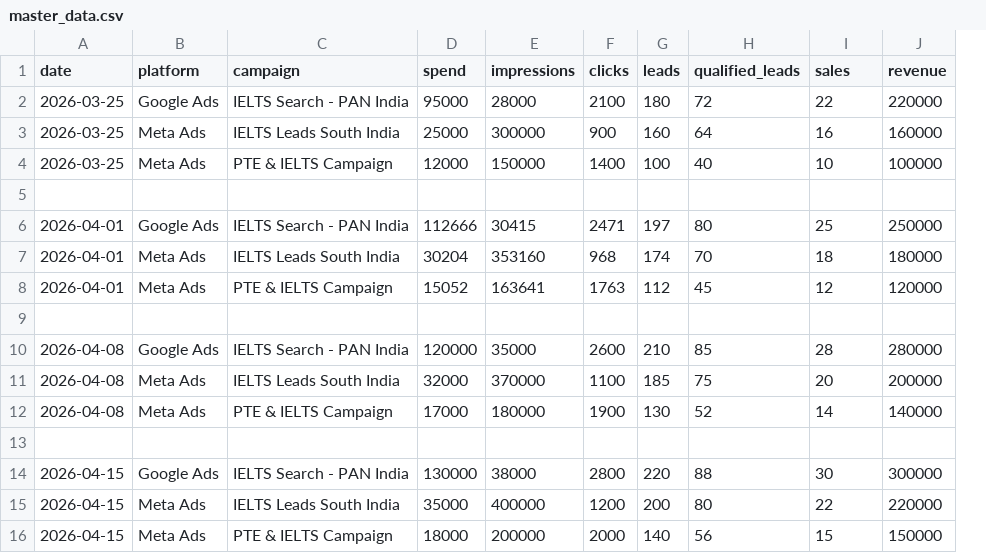
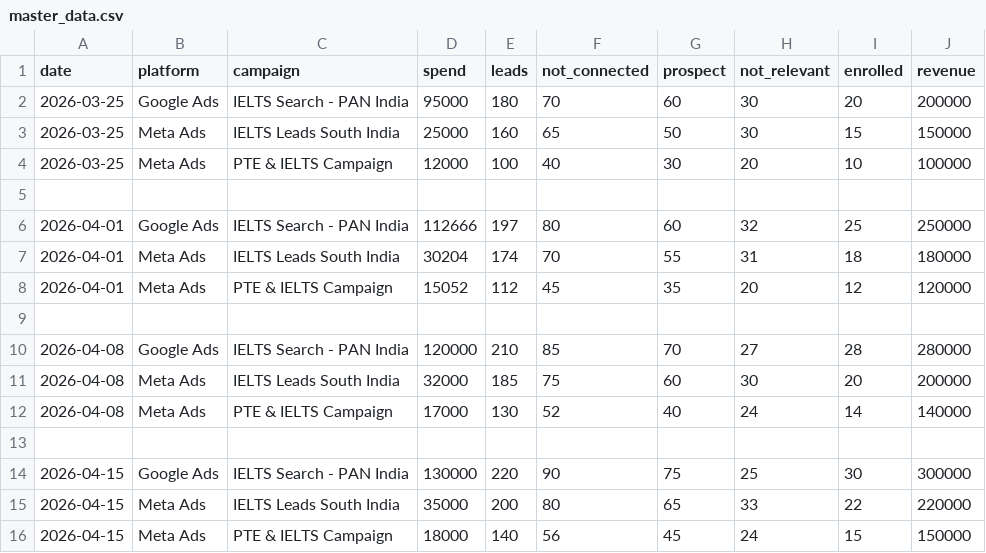
Before and after one commit to prabhukrish/paid-media-dashboard, a CSV file: master_data.csv, drawn as a sheet; removed rows and columns are numbered as before the commit, all else as after; the diff names each change by its address in the sheet, - before the commit and + after, or states it on an @@ line.

Commit message:
Various stages in leads added

```diff
--- a/master_data.csv
+++ b/master_data.csv
-column E (impressions), rows 2-16: 28000 | 300000 | 150000 |  | 30415 | 353160 | 163641 |  | 35000 | 370000 | 180000 |  | 38000 | 400000 | 200000
-column F (clicks), rows 2-16: 2100 | 900 | 1400 |  | 2471 | 968 | 1763 |  | 2600 | 1100 | 1900 |  | 2800 | 1200 | 2000
+column G (prospect), rows 2-16: 60 | 50 | 30 |  | 60 | 55 | 35 |  | 70 | 60 | 40 |  | 75 | 65 | 45
+column H (not_relevant), rows 2-16: 30 | 30 | 20 |  | 32 | 31 | 20 |  | 27 | 30 | 24 |  | 25 | 33 | 24
-F1: qualified_leads
+F1: not_connected
-I1: sales
+I1: enrolled
-F2 (not_connected): 72
+F2 (not_connected): 70
-I2 (enrolled): 22
+I2 (enrolled): 20
-J2 (revenue): 220000
+J2 (revenue): 200000
-F3 (not_connected): 64
+F3 (not_connected): 65
-I3 (enrolled): 16
+I3 (enrolled): 15
-J3 (revenue): 160000
+J3 (revenue): 150000
-F14 (not_connected): 88
+F14 (not_connected): 90
```
Also changed, not shown: 1 other file.
